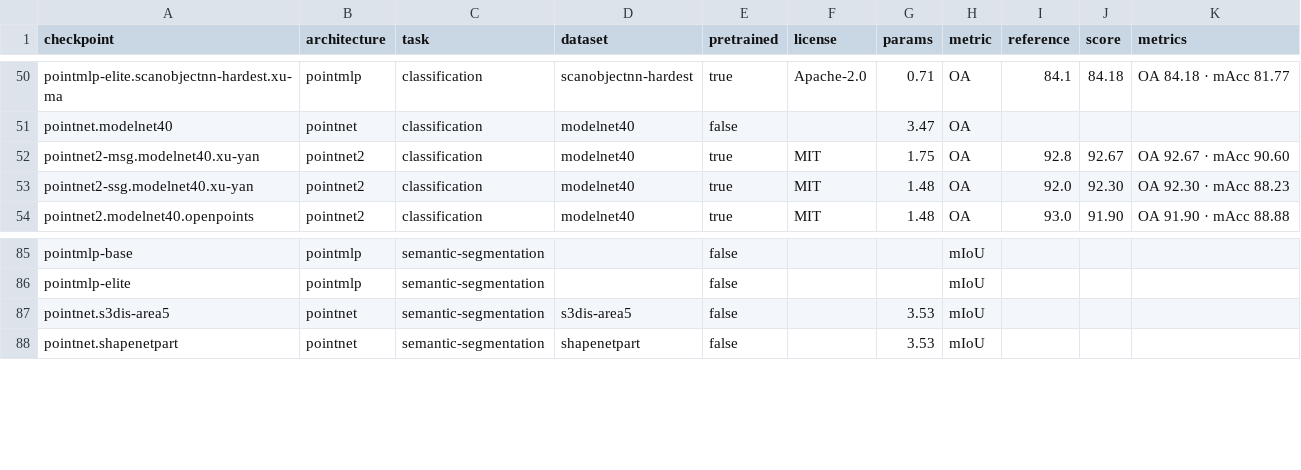
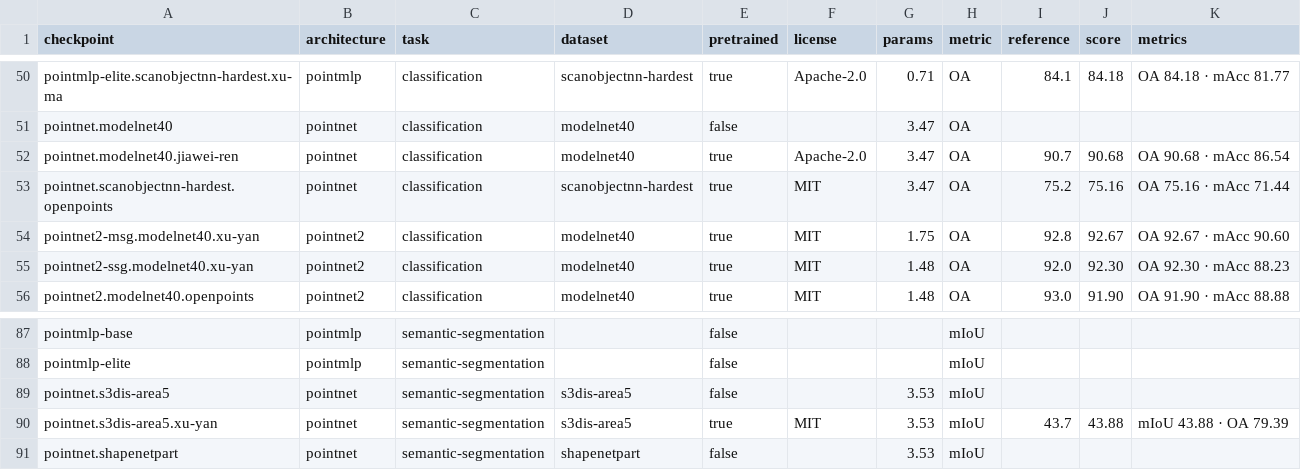
Before and after one commit to arthurdjn/pytorch-pointcloud, a CSV file: docs/data/models.csv, drawn as a sheet; only a part is shown, gaps mark what is left out; the diff names each change by its address in the sheet, - before the commit and + after, or states it on an @@ line.

Commit message:
feat: add pointnet pretrained models (#469)
* feat: add pointnet pretrained models

* docs: add the changelog entry

* feat: register the pointnet modelnet40, scanobjectnn and s3dis checkpoints

* feat: record the measured pointnet benchmark scores

* test: add the pointnet pretrained output snapshots

* refactor: move the pointnet training recipes to examples/pointnet

* refactor: pass the pointnet scanobjectnn dataset options inline

* docs: note the pointnet checkpoint layout and the kept last norm

* test: check the pointnet output layer order and registered transforms

* docs: name the pointnet checkpoints and old norm key in the changelog

* refactor: rename the pointnet stnet_use_features option to input_transform_uses_features

* feat: load pointnet checkpoints saved with the former mlp2 norm key

* refactor: spell out the widths of the registered pointnet checkpoints

* refactor: score the pointnet scanobjectnn and s3dis recipes with the library accuracy

* docs: note where the pointnet modelnet40 recipe drops out

* test: name the pointnet act_first wiring test after what it checks

* fix: pin the pointnet hub revisions

```diff
--- a/docs/data/models.csv
+++ b/docs/data/models.csv
+row 52: pointnet.modelnet40.jiawei-ren | pointnet | classification | modelnet40 | true | Apache-2.0 | 3.47 | OA | 90.7 | 90.68 | OA 90.68 · mAcc 86.54
+row 53: pointnet.scanobjectnn-hardest.openpoints | pointnet | classification | scanobjectnn-hardest | true | MIT | 3.47 | OA | 75.2 | 75.16 | OA 75.16 · mAcc 71.44
+row 90: pointnet.s3dis-area5.xu-yan | pointnet | semantic-segmentation | s3dis-area5 | true | MIT | 3.53 | mIoU | 43.7 | 43.88 | mIoU 43.88 · OA 79.39
```
Also changed, not shown: 26 other files.
